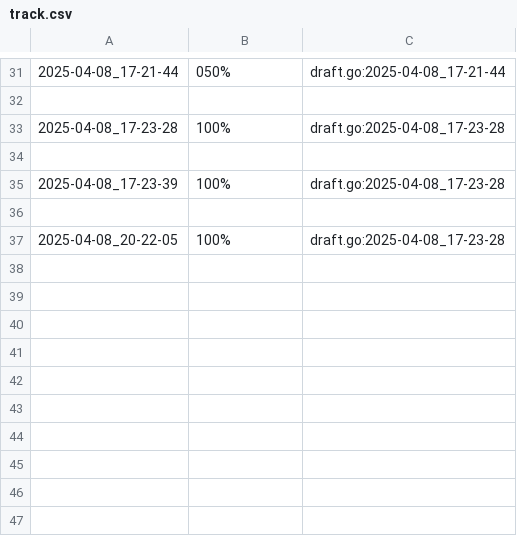
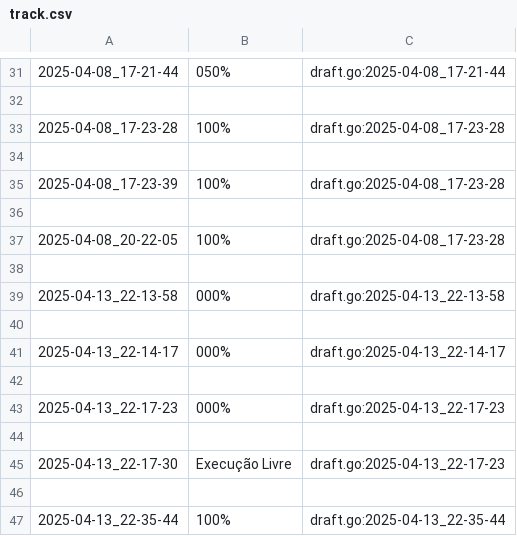
Before and after one commit to Aaron-GMM/EstruturaDeDados, a CSV file: ed/.tko/track/casais/track.csv, drawn as a sheet; only a part is shown, gaps mark what is left out.

```diff
--- a/ed/.tko/track/casais/track.csv
+++ b/ed/.tko/track/casais/track.csv
@@ -37 +37,11 @@
 2025-04-08_20-22-05,100%,draft.go:2025-04-08_17-23-28
+
+2025-04-13_22-13-58,000%,draft.go:2025-04-13_22-13-58
+
+2025-04-13_22-14-17,000%,draft.go:2025-04-13_22-14-17
+
+2025-04-13_22-17-23,000%,draft.go:2025-04-13_22-17-23
+
+2025-04-13_22-17-30,Execução Livre,draft.go:2025-04-13_22-17-23
+
+2025-04-13_22-35-44,100%,draft.go:2025-04-13_22-35-44
```
Also changed, not shown: ed/.tko/track/apagando/track.csv, ed/.tko/track/pedra/track.csv, 25 other files.
